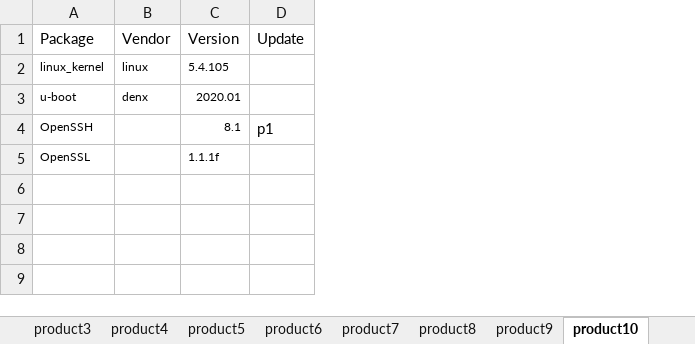
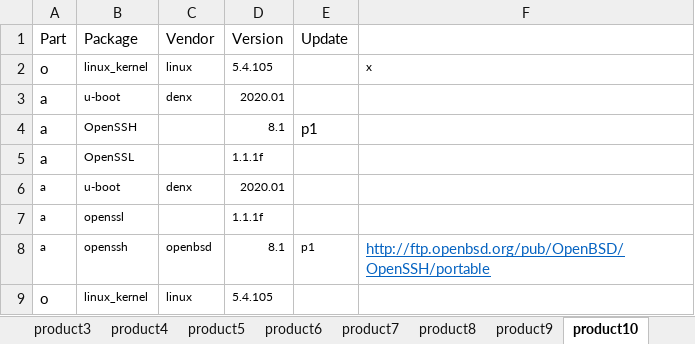
Before and after one commit to pzaptest1/getcvefromcpe, an Excel workbook: Book1.xlsx, sheet product10, drawn as a sheet; values as stored, in another font and other column widths than the file's, no borders; charts and pictures not drawn; the diff names each change by its address in the sheet, - before the commit and + after, or states it on an @@ line.

```diff
--- a/Book1.xlsx (sheet product10)
+++ b/Book1.xlsx (sheet product10)
+column A (Part), rows 2-5: o | a | a | a
+column F, row 2: x
+row 6: a | u-boot | denx | 2020.01
+row 7: a | openssl |  | 1.1.1f
+row 8: a | openssh | openbsd | 8.1 | p1 | http://ftp.openbsd.org/pub/OpenBSD/OpenSSH/portable
+row 9: o | linux_kernel | linux | 5.4.105
```
Also changed, not shown: sheet product9, charts or pictures, 2 other files.
